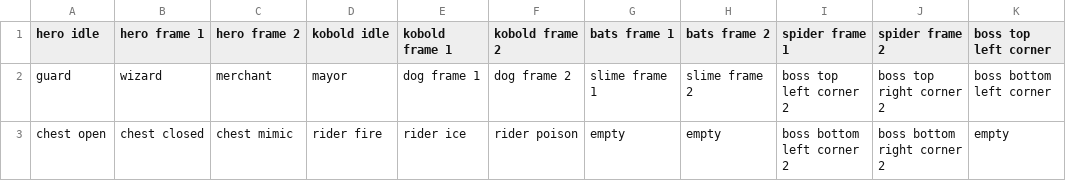
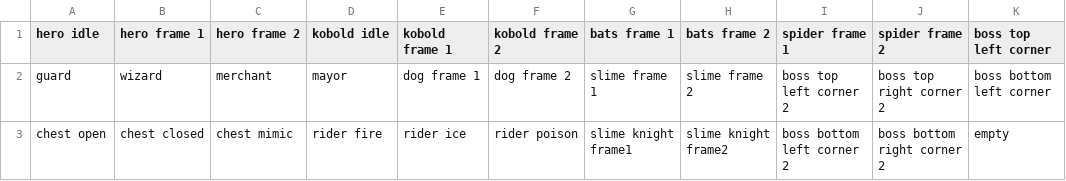
Before and after one commit to GalliaBelgicaSystems/kaartenheld, a CSV file: assets/sprites-tileset-description.csv, drawn as a sheet; only a part is shown; the diff names each change by its address in the sheet, - before the commit and + after, or states it on an @@ line.

```diff
--- a/assets/sprites-tileset-description.csv
+++ b/assets/sprites-tileset-description.csv
-G3 (bats frame 1): empty
+G3 (bats frame 1): slime knight frame1
-H3 (bats frame 2): empty
+H3 (bats frame 2): slime knight frame2
```
Also changed, not shown: assets/combat-tileset-description.csv, 3 other files.
